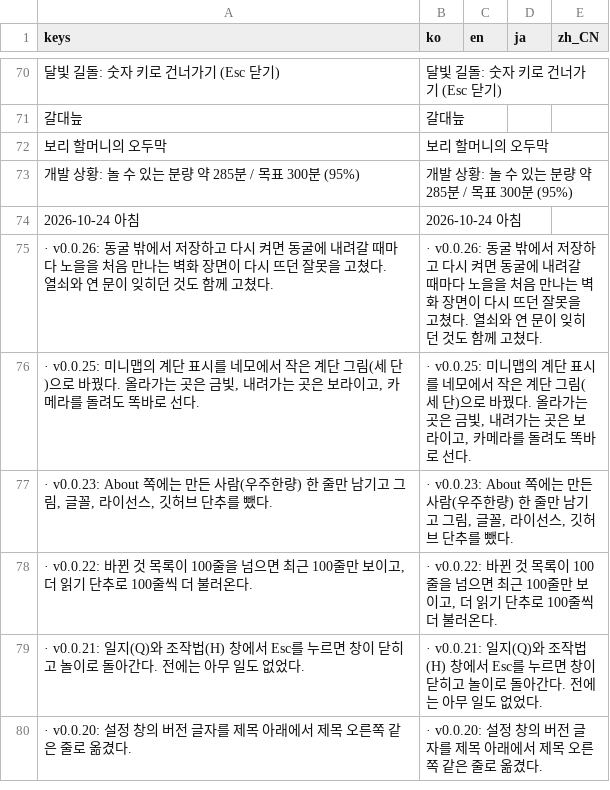
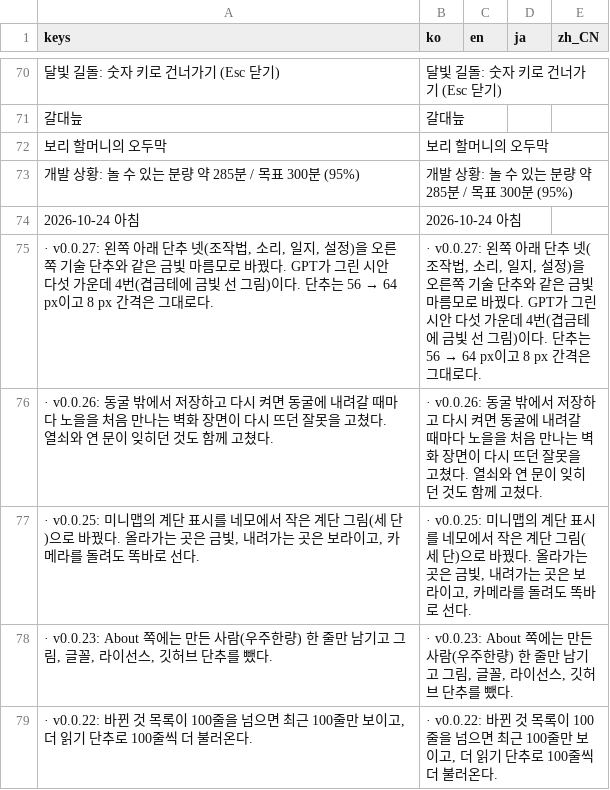
Before and after one commit to destory1984/oddity-of-the-wilds, a CSV file: godot/i18n/text.csv, drawn as a sheet; only a part is shown, gaps mark what is left out; the shorter side is filled out with more unchanged rows; the diff names each change by its address in the sheet, - before the commit and + after, or states it on an @@ line.

```diff
--- a/godot/i18n/text.csv
+++ b/godot/i18n/text.csv
+row 75: · v0.0.27: 왼쪽 아래 단추 넷(조작법, 소리, 일지, 설정)을 오른쪽 기술 단추와 같은 금빛 마름모로 바꿨다. GPT가 그린 시안 다섯 가운데 4번(겹금테에 금빛 선 그림)이다. 단추는 56 → 64 px이고 8 px 간격은 그대로다. | · v0.0.27: 왼쪽 아래 단추 넷(조작법, 소리, 일지, 설정)을 오른쪽 기술 단추와 같은 금빛 마름모로 바꿨다. GPT가 그린 시안 다섯 가운데 4번(겹금테에 금빛 선 그림)이다. 단추는 56 → 64 px이고 8 px 간격은 그대로다.
```
Also changed, not shown: 16 other files.
